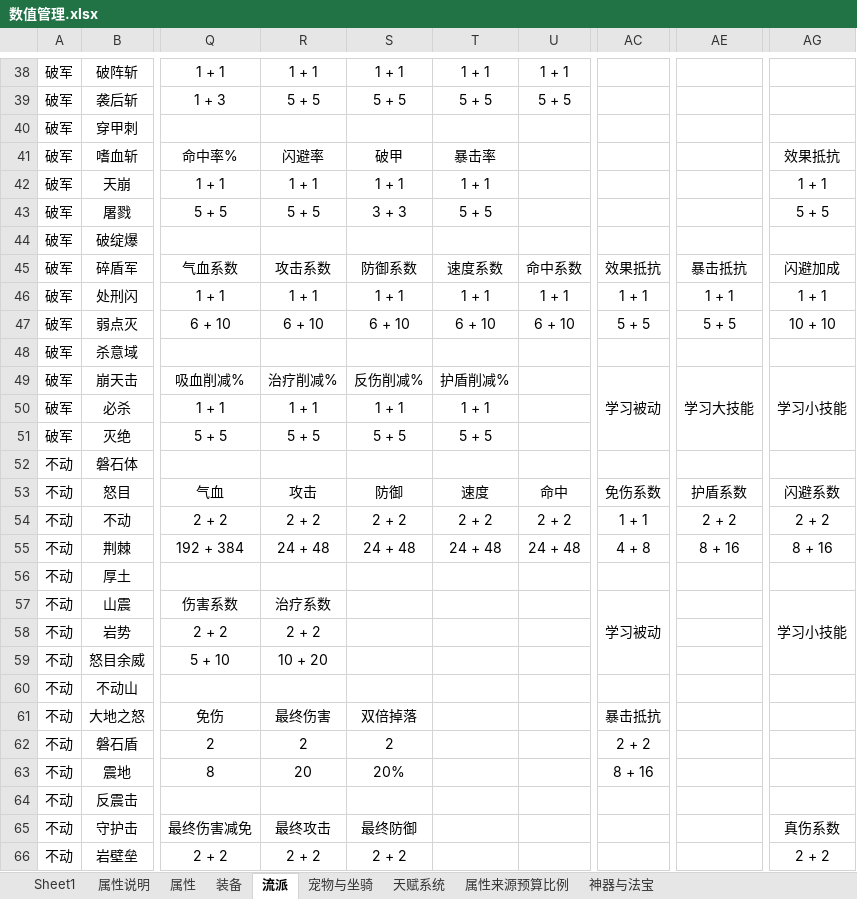
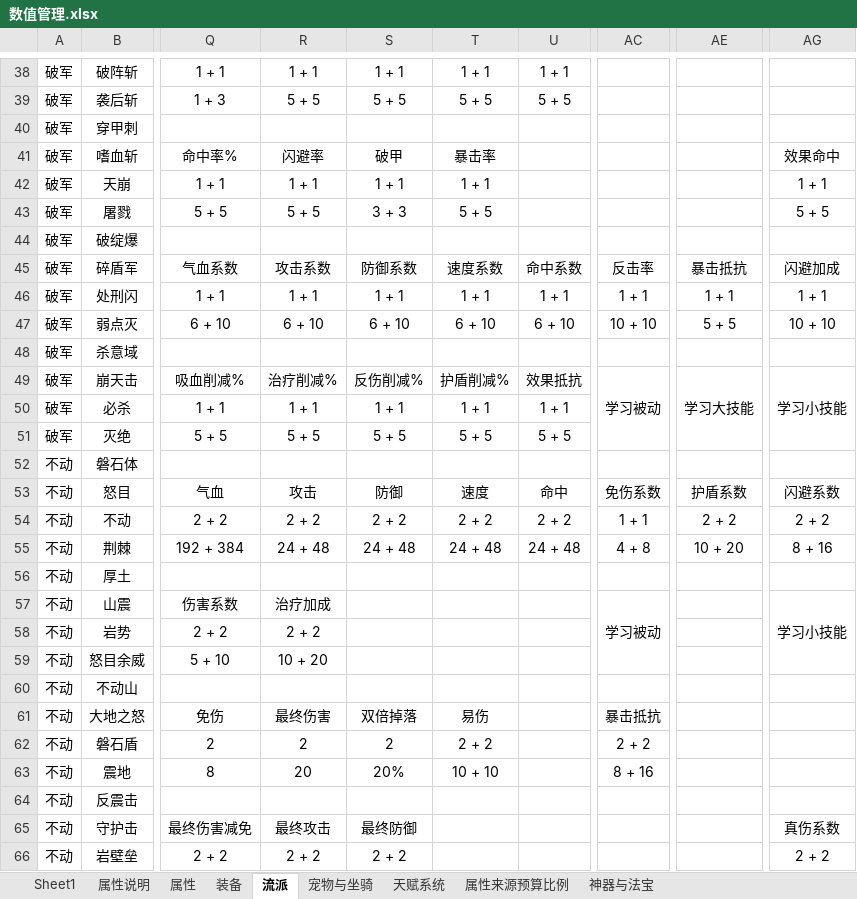
Before and after one commit to 1132987667/CombatDebugStudio, an Excel workbook: documents/新需求/数值管理.xlsx, sheet 流派, drawn as a sheet; only a part is shown, gaps mark what is left out; values as stored, in another font and other column widths than the file's, no borders; the diff covers the shown part only; the diff names each change by its address in the sheet, - before the commit and + after, or states it on an @@ line.

```diff
--- a/documents/新需求/数值管理.xlsx (sheet 流派)
+++ b/documents/新需求/数值管理.xlsx (sheet 流派)
-AG41: 效果抵抗
+AG41: 效果命中
-AC45: 效果抵抗
+AC45: 反击率
-AC47: 5 + 5
+AC47: 10 + 10
-U49: (empty)
+U49: 效果抵抗
-U50: (empty)
+U50: 1 + 1
-U51: (empty)
+U51: 5 + 5
-AE55: 8 + 16
+AE55: 10 + 20
-R57: 治疗系数
+R57: 治疗加成
-T61: (empty)
+T61: 易伤
-T62: (empty)
+T62: 2 + 2
-T63: (empty)
+T63: 10 + 10
```
Also changed, not shown: 2 edited cells elsewhere in this sheet, sheet Sheet1, sheet 属性说明, sheet 属性, sheet 宠物与坐骑, sheet 装备, 1 other file.
